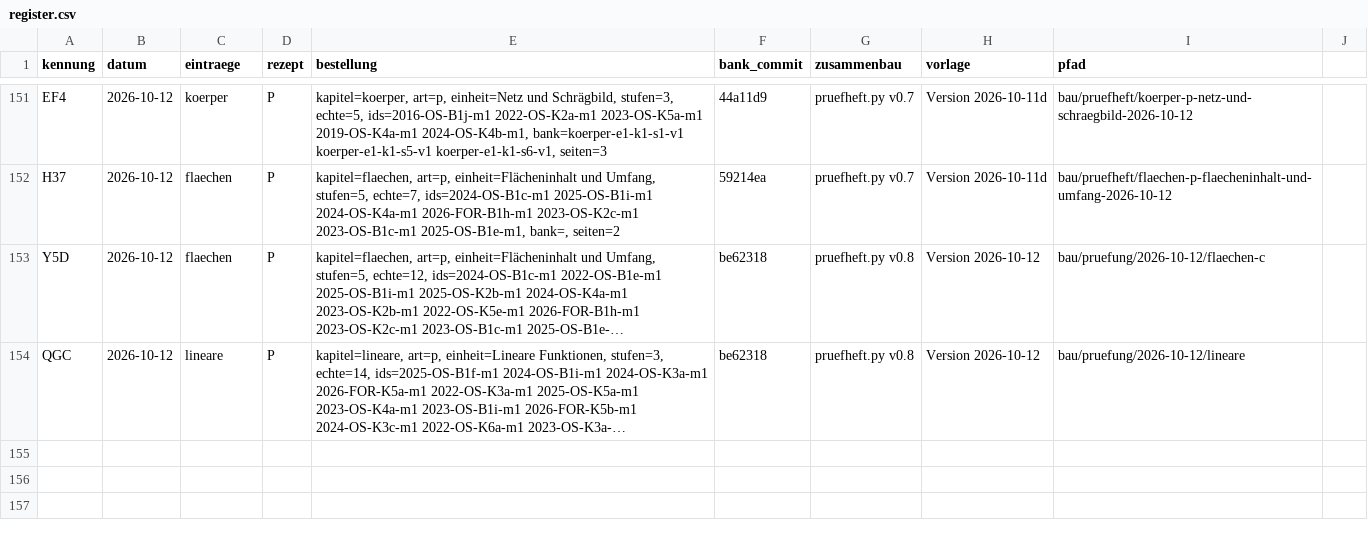
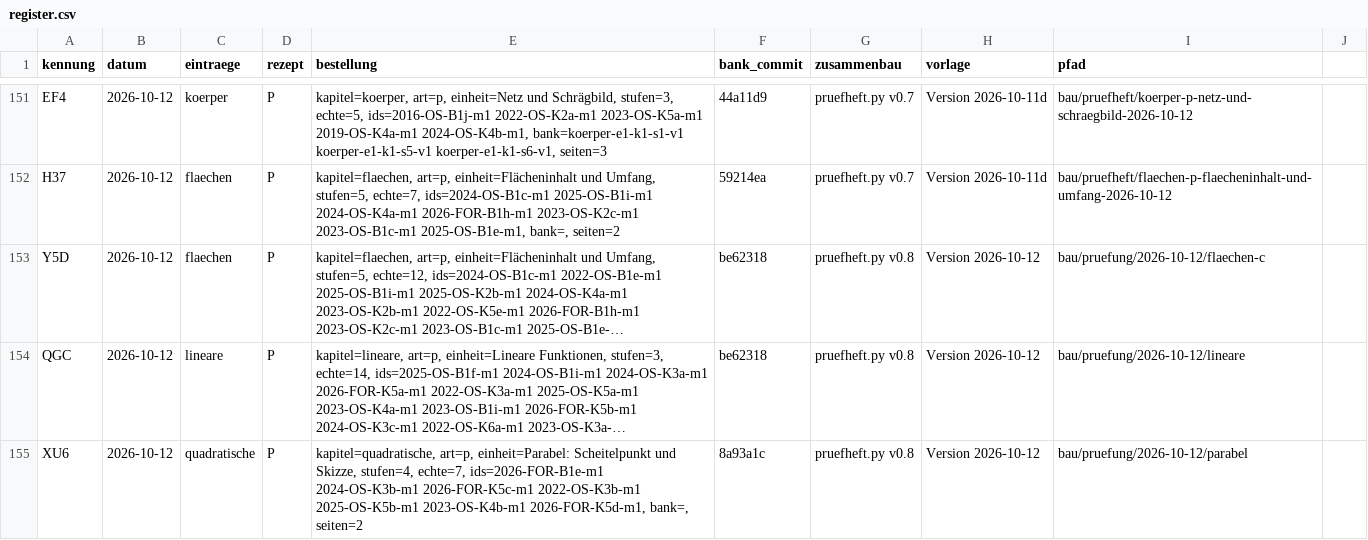
Before and after one commit to hz-0801/aufgabenbank, a CSV file: bau/register.csv, drawn as a sheet; only a part is shown, gaps mark what is left out; long unchanged cells end in …; the diff names each change by its address in the sheet, - before the commit and + after, or states it on an @@ line.

```diff
--- a/bau/register.csv
+++ b/bau/register.csv
+row 155: XU6 | 2026-10-12 | quadratische | P | kapitel=quadratische, art=p, einheit=Parabel: Scheitelpunkt und Skizze, stufen=4, echte=7, ids=2026-FOR-B1e-m1 2024-OS-K3b-m1 2026-FOR-K5c-m1 2022-OS-K3b-m1 2025-OS-K5b-m1 2023-OS-K4b-m1 2026-FOR-K5d-m1, bank=, seiten=2 | 8a93a1c | pruefheft.py v0.8 | Version 2026-10-12 | bau/pruefung/2026-10-12/parabel
```
Also changed, not shown: 9 other files.
